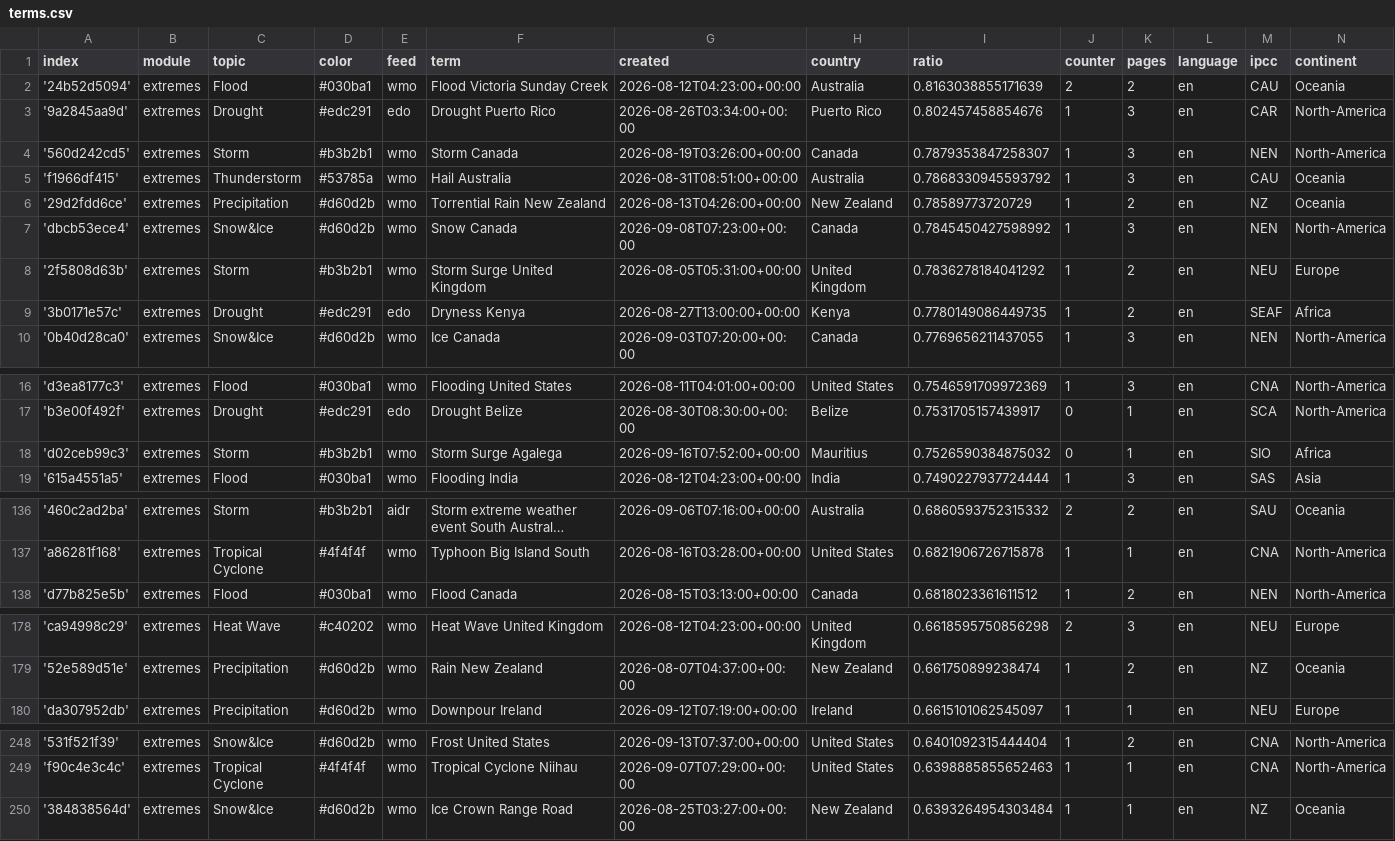
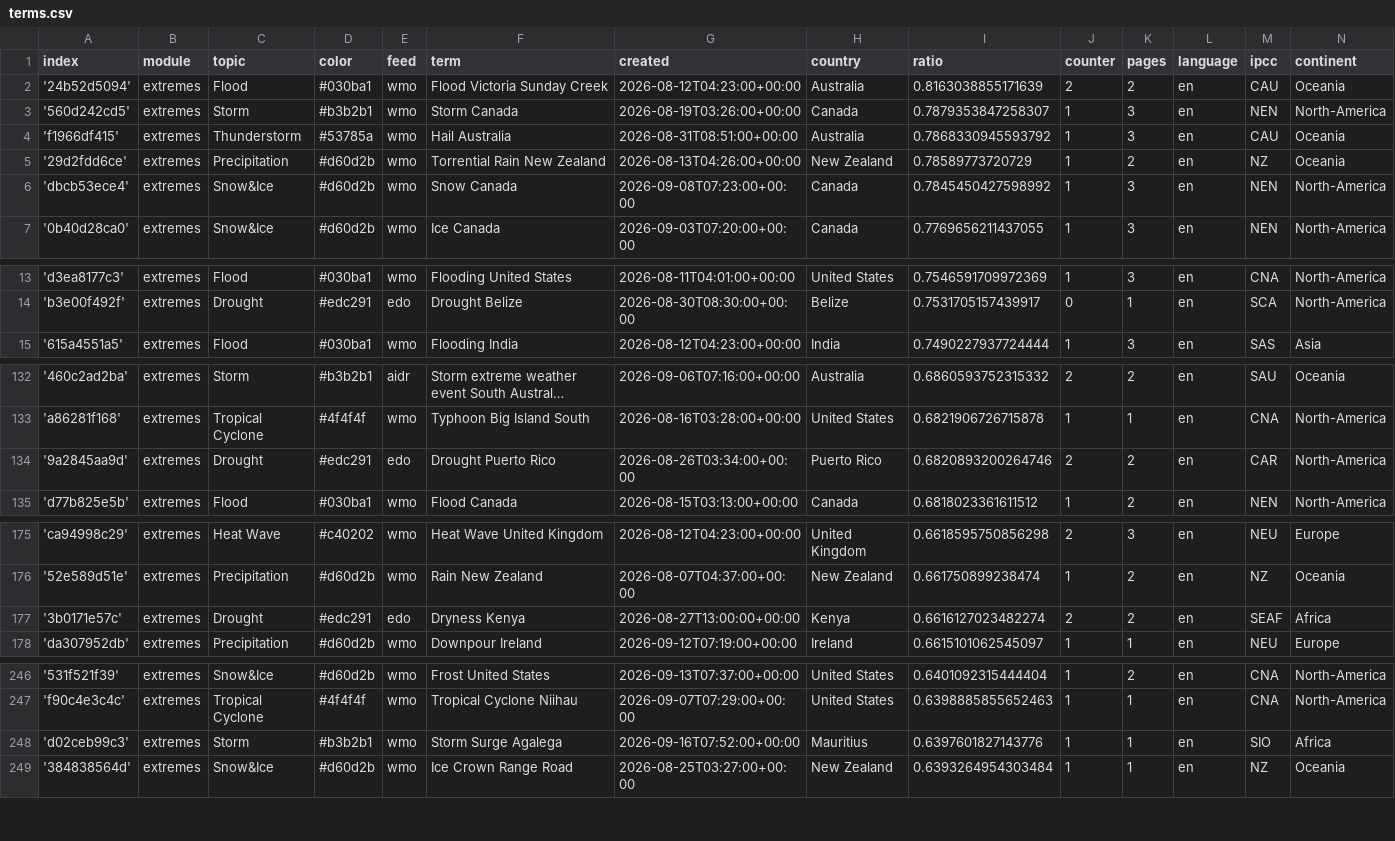
Before and after one commit to picawe-news/englishExtremes, a CSV file: terms.csv, drawn as a sheet; only a part is shown, gaps mark what is left out; long unchanged cells end in ….

Commit message:
Commit from GitHub Actions (harvest:0.0)

```diff
--- a/terms.csv
+++ b/terms.csv
@@ -2,3 +2,2 @@ index,module,topic,color,feed,term,created,country,ratio,counter,pages,language,
 '24b52d5094',extremes,Flood,#030ba1,wmo,Flood Victoria Sunday Creek,2026-08-12T04:23:00+00:00,Australia,0.8163038855171639,2,2,en,CAU,Oceania
-'9a2845aa9d',extremes,Drought,#edc291,edo,Drought Puerto Rico,2026-08-26T03:34:00+00:00,Puerto Rico,0.802457458854676,1,3,en,CAR,North-America
 '560d242cd5',extremes,Storm,#b3b2b1,wmo,Storm Canada,2026-08-19T03:26:00+00:00,Canada,0.7879353847258307,1,3,en,NEN,North-America
@@ -7,4 +6,2 @@ index,module,topic,color,feed,term,created,country,ratio,counter,pages,language,
 'dbcb53ece4',extremes,Snow&Ice,#d60d2b,wmo,Snow Canada,2026-09-08T07:23:00+00:00,Canada,0.7845450427598992,1,3,en,NEN,North-America
-'2f5808d63b',extremes,Storm,#b3b2b1,wmo,Storm Surge United Kingdom,2026-08-05T05:31:00+00:00,United Kingdom,0.7836278184041292,1,2,en,NEU,Europe
-'3b0171e57c',extremes,Drought,#edc291,edo,Dryness Kenya,2026-08-27T13:00:00+00:00,Kenya,0.7780149086449735,1,2,en,SEAF,Africa
 '0b40d28ca0',extremes,Snow&Ice,#d60d2b,wmo,Ice Canada,2026-09-03T07:20:00+00:00,Canada,0.7769656211437055,1,3,en,NEN,North-America
@@ -17,3 +14,2 @@ index,module,topic,color,feed,term,created,country,ratio,counter,pages,language,
 'b3e00f492f',extremes,Drought,#edc291,edo,Drought Belize,2026-08-30T08:30:00+00:00,Belize,0.7531705157439917,0,1,en,SCA,North-America
-'d02ceb99c3',extremes,Storm,#b3b2b1,wmo,Storm Surge Agalega,2026-09-16T07:52:00+00:00,Mauritius,0.7526590384875032,0,1,en,SIO,Africa
 '615a4551a5',extremes,Flood,#030ba1,wmo,Flooding India,2026-08-12T04:23:00+00:00,India,0.7490227937724444,1,3,en,SAS,Asia
@@ -137,2 +133,3 @@ index,module,topic,color,feed,term,created,country,ratio,counter,pages,language,
 'a86281f168',extremes,Tropical Cyclone,#4f4f4f,wmo,Typhoon Big Island South,2026-08-16T03:28:00+00:00,United States,0.6821906726715878,1,1,en,CNA,North-America
+'9a2845aa9d',extremes,Drought,#edc291,edo,Drought Puerto Rico,2026-08-26T03:34:00+00:00,Puerto Rico,0.6820893200264746,2,2,en,CAR,North-America
 'd77b825e5b',extremes,Flood,#030ba1,wmo,Flood Canada,2026-08-15T03:13:00+00:00,Canada,0.6818023361611512,1,2,en,NEN,North-America
@@ -179,2 +176,3 @@ index,module,topic,color,feed,term,created,country,ratio,counter,pages,language,
 '52e589d51e',extremes,Precipitation,#d60d2b,wmo,Rain New Zealand,2026-08-07T04:37:00+00:00,New Zealand,0.661750899238474,1,2,en,NZ,Oceania
+'3b0171e57c',extremes,Drought,#edc291,edo,Dryness Kenya,2026-08-27T13:00:00+00:00,Kenya,0.6616127023482274,2,2,en,SEAF,Africa
 'da307952db',extremes,Precipitation,#d60d2b,wmo,Downpour Ireland,2026-09-12T07:19:00+00:00,Ireland,0.6615101062545097,1,1,en,NEU,Europe
@@ -249,2 +247,3 @@ index,module,topic,color,feed,term,created,country,ratio,counter,pages,language,
 'f90c4e3c4c',extremes,Tropical Cyclone,#4f4f4f,wmo,Tropical Cyclone Niihau,2026-09-07T07:29:00+00:00,United States,0.6398885855652463,1,1,en,CNA,North-America
+'d02ceb99c3',extremes,Storm,#b3b2b1,wmo,Storm Surge Agalega,2026-09-16T07:52:00+00:00,Mauritius,0.6397601827143776,1,1,en,SIO,Africa
 '384838564d',extremes,Snow&Ice,#d60d2b,wmo,Ice Crown Range Road,2026-08-25T03:27:00+00:00,New Zealand,0.6393264954303484,1,1,en,NZ,Oceania
```
